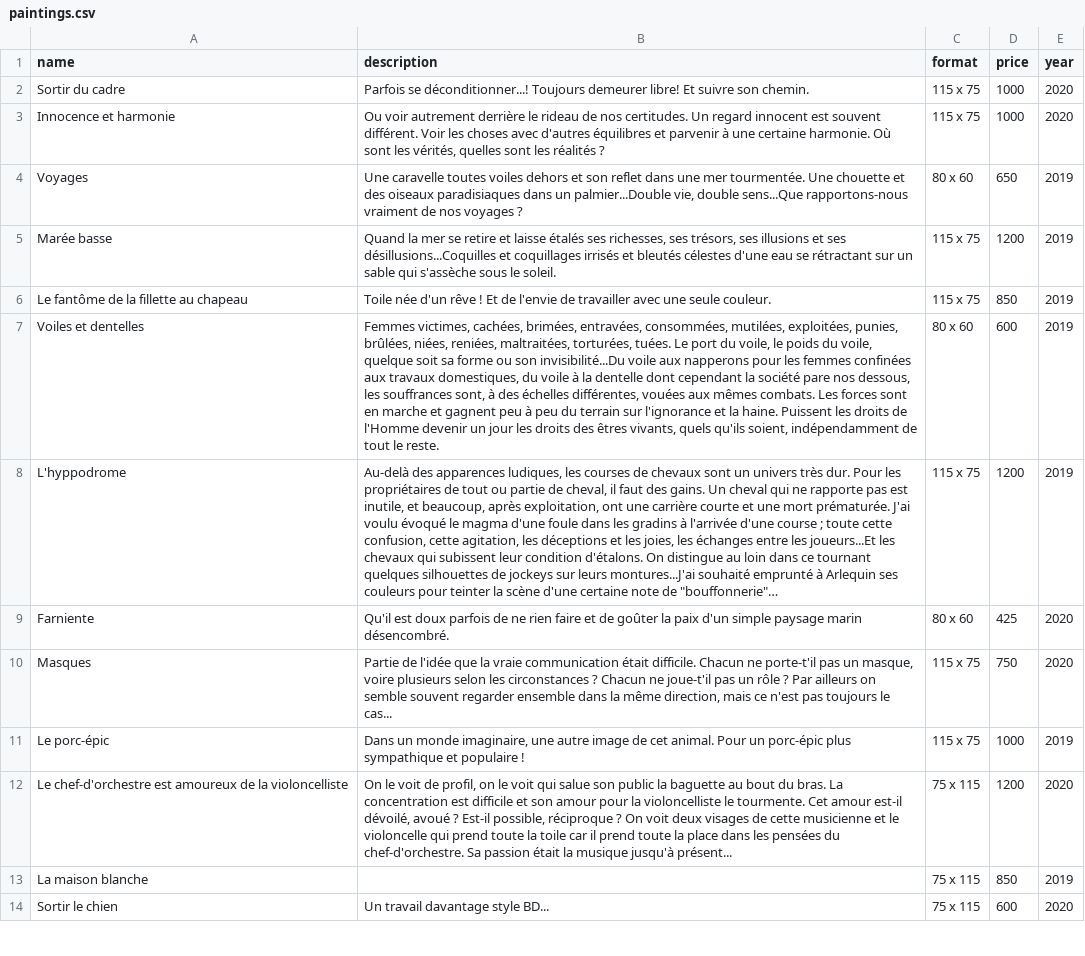
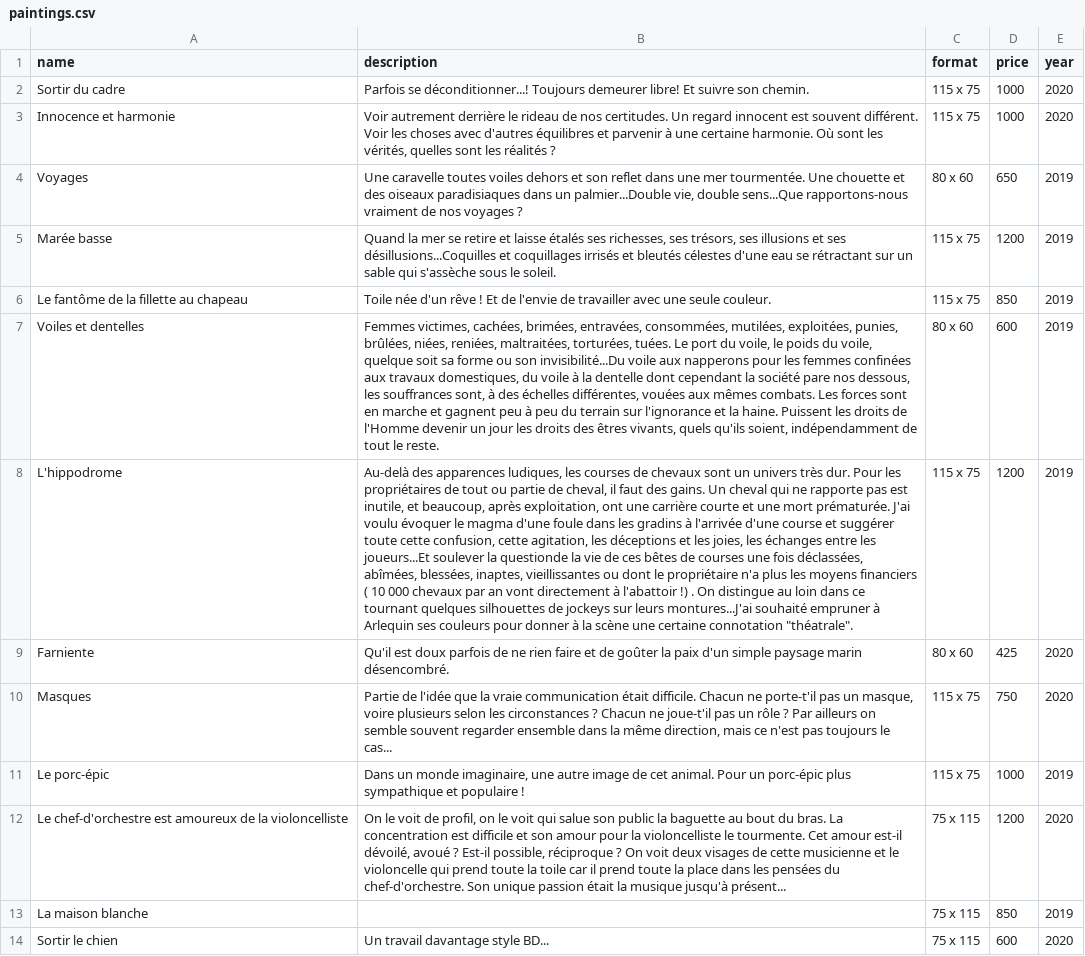
Before and after one commit to aprouv/pp_artist_website, a CSV file: lib/seeds/paintings.csv, drawn as a sheet; only a part is shown; the diff covers the shown part only; the diff names each change by its address in the sheet, - before the commit and + after, or states it on an @@ line.

Commit message:
update paintings file

```diff
--- a/lib/seeds/paintings.csv
+++ b/lib/seeds/paintings.csv
-B3 (description): Ou voir autrement derrière…
+B3 (description): Voir autrement derrière…
-A8 (name): L'hyppodrome
+A8 (name): L'hippodrome
-B8 (description): …J'ai voulu évoqué le magma d'une foule dans les gradins à l'arrivée d'une course ; toute cette confusion, cette agitation, les déceptions et les joies, les échanges entre les joueurs...Et les chevaux qui subissent leur condition d'étalons. On distingue au loin dans ce tournant quelques silhouettes de jockeys sur leurs montures...J'ai souhaité emprunté à Arlequin ses couleurs pour teinter la scène d'une certaine note de "bouffonnerie"…
+B8 (description): …J'ai voulu évoquer le magma d'une foule dans les gradins à l'arrivée d'une course et suggérer toute cette confusion, cette agitation, les déceptions et les joies, les échanges entre les joueurs...Et soulever la questionde la vie de ces bêtes de courses une fois déclassées, abîmées, blessées, inaptes, vieillissantes ou dont le propriétaire n'a plus les moyens financiers ( 10 000 chevaux par an vont directement à l'abattoir !) . On distingue au loin dans ce tournant quelques silhouettes de jockeys sur leurs montures...J'ai souhaité empruner à Arlequin ses couleurs pour donner à la scène une certaine connotation "théatrale".
-B12 (description): …du chef-d'orchestre. Sa passion était…
+B12 (description): …du chef-d'orchestre. Son unique passion était…
```
Also changed, not shown: 7 added rows and 1 edited cell elsewhere in this file.
